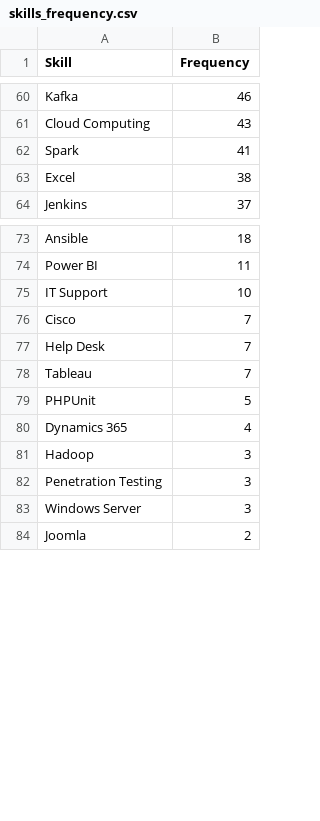
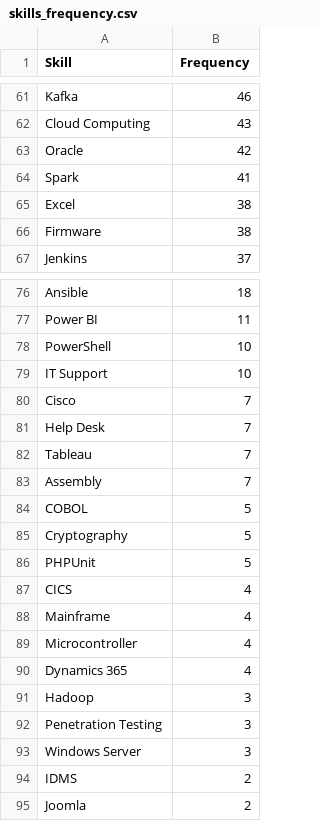
Before and after one commit to yousradaami/Jobs_Scraping_Analysis, a CSV file: skills_frequency.csv, drawn as a sheet; only a part is shown, gaps mark what is left out; the diff covers the shown part only; the diff names each change by its address in the sheet, - before the commit and + after, or states it on an @@ line.

```diff
--- a/skills_frequency.csv
+++ b/skills_frequency.csv
+row 63: Oracle | 42
+row 66: Firmware | 38
+row 78: PowerShell | 10
+row 83: Assembly | 7
+row 84: COBOL | 5
+row 85: Cryptography | 5
+row 87: CICS | 4
+row 88: Mainframe | 4
+row 89: Microcontroller | 4
+row 94: IDMS | 2
```
Also changed, not shown: 1 added row elsewhere in this file, clustering_results/k_comparison.csv, 54 other files.
